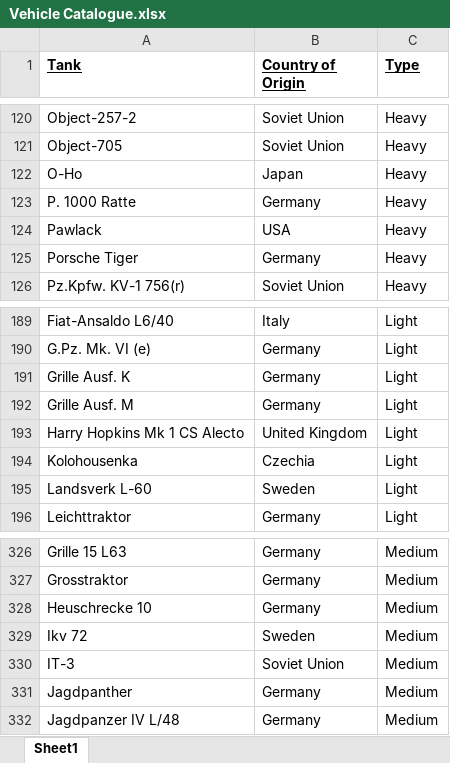
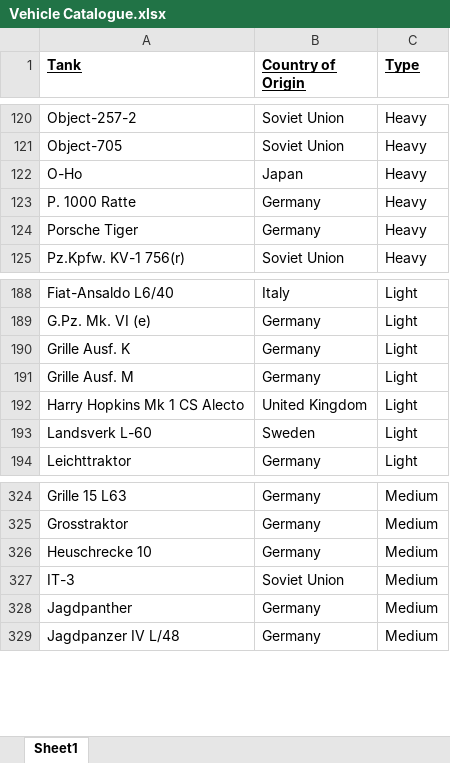
Before and after one commit to SilverInc2001/Ostfront-Tank-Collection, an Excel workbook: Vehicle Catalogue.xlsx, sheet Sheet1, drawn as a sheet; only a part is shown, gaps mark what is left out; values as stored, in another font and other column widths than the file's, no borders; the diff names each change by its address in the sheet, - before the commit and + after, or states it on an @@ line.

Commit message:
V0.78 Update
Additions:
- Pawlack
- KH-50
- 10 cm M. 14 Feldhaubitze (Czechia, Germany, Hungary, Italy)
- Lago I M38-A
- Lago I M40-B
- Lago I M40-C

```diff
--- a/Vehicle Catalogue.xlsx (sheet Sheet1)
+++ b/Vehicle Catalogue.xlsx (sheet Sheet1)
-row 124: Pawlack | USA | Heavy
-row 194: Kolohousenka | Czechia | Light
-row 329: Ikv 72 | Sweden | Medium
```
Also changed, not shown: 28 other files.
